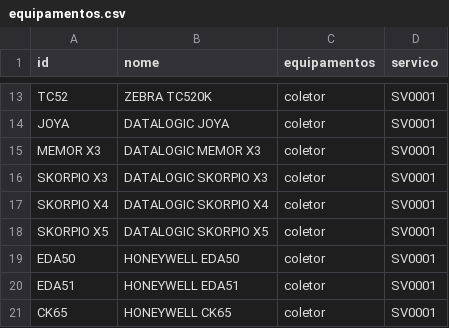
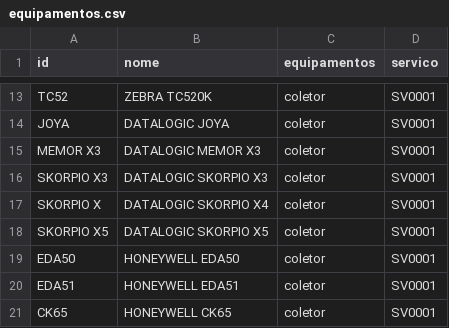
Before and after one commit to cauuabispoo/ZhazCheck, a CSV file: csv/equipamentos.csv, drawn as a sheet; only a part is shown, gaps mark what is left out.

Commit message:
Update equipamentos.csv

```diff
--- a/csv/equipamentos.csv
+++ b/csv/equipamentos.csv
@@ -16,3 +16,3 @@ MEMOR X3,DATALOGIC MEMOR X3,coletor,SV0001
 SKORPIO X3,DATALOGIC SKORPIO X3,coletor,SV0001
-SKORPIO X4,DATALOGIC SKORPIO X4,coletor,SV0001
+SKORPIO X,DATALOGIC SKORPIO X4,coletor,SV0001
 SKORPIO X5,DATALOGIC SKORPIO X5,coletor,SV0001
```
